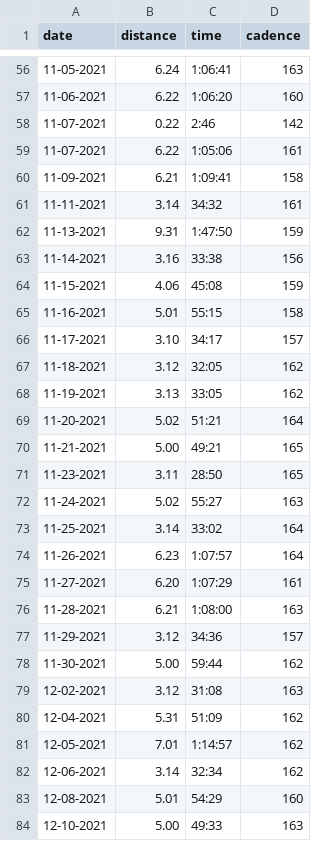
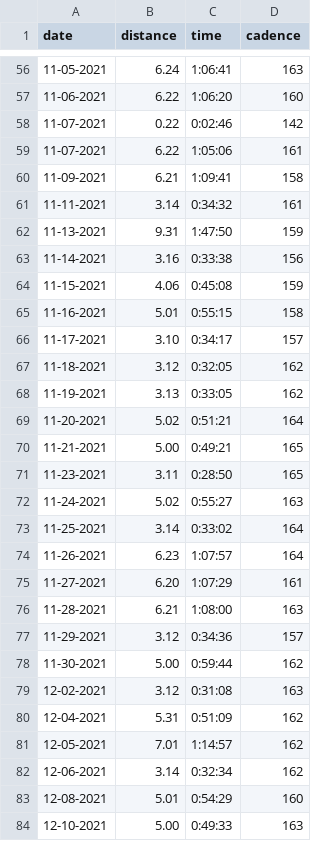
Before and after one commit to devans10/blog, a CSV file: src/data/runs.csv, drawn as a sheet; only a part is shown, gaps mark what is left out; the diff covers the shown part only.

```diff
--- a/src/data/runs.csv
+++ b/src/data/runs.csv
@@ -57,18 +57,18 @@ date,distance,time,cadence
 11-06-2021,6.22,1:06:20,160
-11-07-2021,0.22,2:46,142
+11-07-2021,0.22,0:02:46,142
 11-07-2021,6.22,1:05:06,161
 11-09-2021,6.21,1:09:41,158
-11-11-2021,3.14,34:32,161
+11-11-2021,3.14,0:34:32,161
 11-13-2021,9.31,1:47:50,159
-11-14-2021,3.16,33:38,156
-11-15-2021,4.06,45:08,159
-11-16-2021,5.01,55:15,158
-11-17-2021,3.10,34:17,157
-11-18-2021,3.12,32:05,162
-11-19-2021,3.13,33:05,162
-11-20-2021,5.02,51:21,164
-11-21-2021,5.00,49:21,165
-11-23-2021,3.11,28:50,165
-11-24-2021,5.02,55:27,163
-11-25-2021,3.14,33:02,164
+11-14-2021,3.16,0:33:38,156
+11-15-2021,4.06,0:45:08,159
+11-16-2021,5.01,0:55:15,158
+11-17-2021,3.10,0:34:17,157
+11-18-2021,3.12,0:32:05,162
+11-19-2021,3.13,0:33:05,162
+11-20-2021,5.02,0:51:21,164
+11-21-2021,5.00,0:49:21,165
+11-23-2021,3.11,0:28:50,165
+11-24-2021,5.02,0:55:27,163
+11-25-2021,3.14,0:33:02,164
 11-26-2021,6.23,1:07:57,164
@@ -76,9 +76,9 @@ date,distance,time,cadence
 11-28-2021,6.21,1:08:00,163
-11-29-2021,3.12,34:36,157
-11-30-2021,5.00,59:44,162
-12-02-2021,3.12,31:08,163
-12-04-2021,5.31,51:09,162
+11-29-2021,3.12,0:34:36,157
+11-30-2021,5.00,0:59:44,162
+12-02-2021,3.12,0:31:08,163
+12-04-2021,5.31,0:51:09,162
 12-05-2021,7.01,1:14:57,162
-12-06-2021,3.14,32:34,162
-12-08-2021,5.01,54:29,160
-12-10-2021,5.00,49:33,163
+12-06-2021,3.14,0:32:34,162
+12-08-2021,5.01,0:54:29,160
+12-10-2021,5.00,0:49:33,163
```
Also changed, not shown: 1 added row, 1 removed row and 68 edited cells elsewhere in this file, 7 other files.
